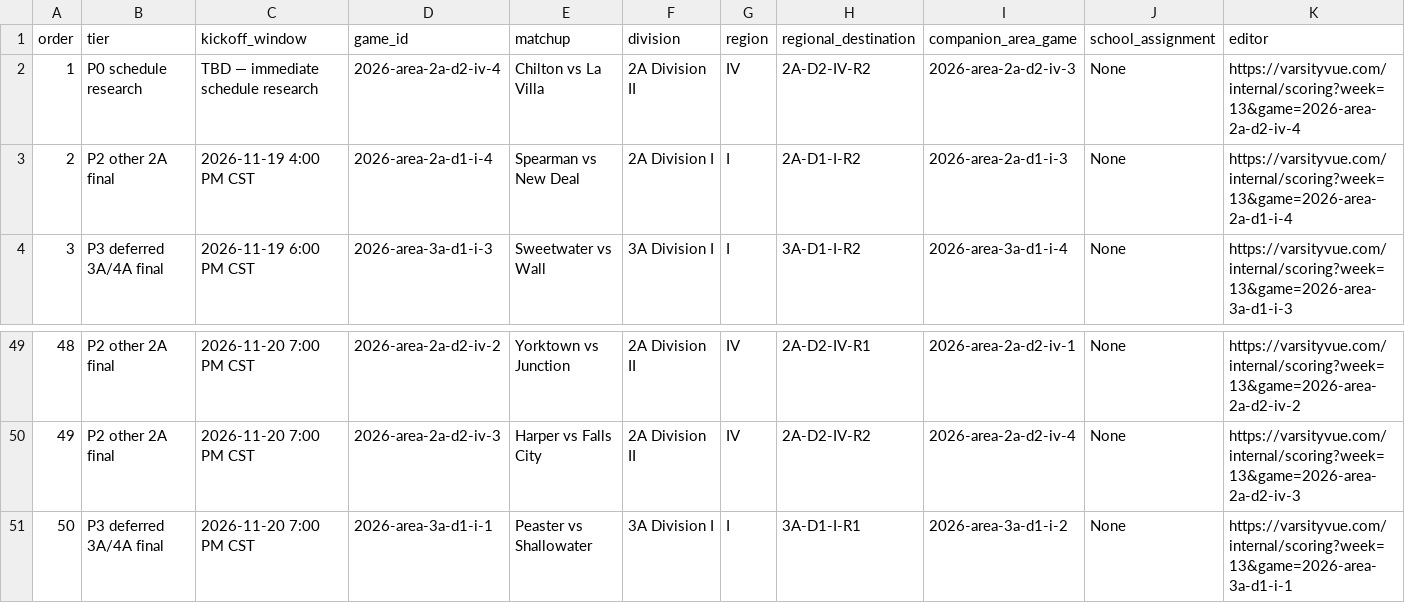
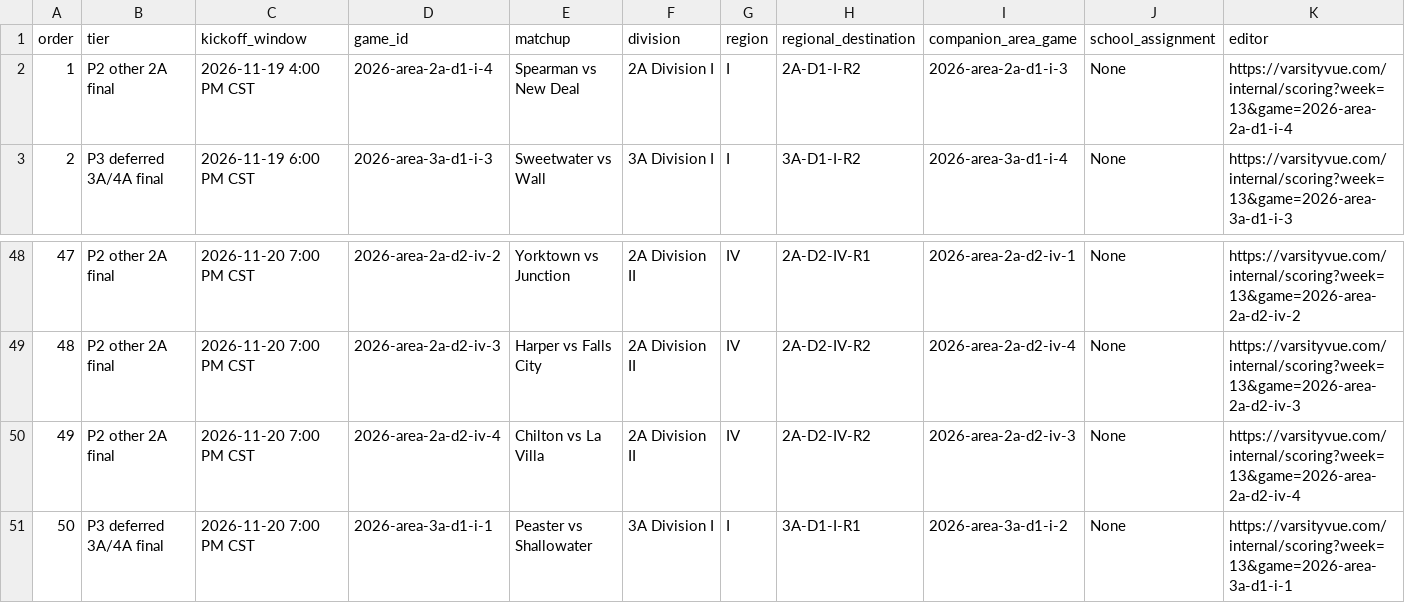
Before and after one commit to varsityvue/varsityvue-site, a CSV file: docs/area-game-night-operations-20261116/solo-queue.csv, drawn as a sheet; only a part is shown, gaps mark what is left out; removed rows and columns are numbered as before the commit, all else as after; rows hold the shown columns only; the diff names each change by its address in the sheet, - before the commit and + after, or states it on an @@ line.

```diff
--- a/docs/area-game-night-operations-20261116/solo-queue.csv
+++ b/docs/area-game-night-operations-20261116/solo-queue.csv
-row 2: 1 | P0 schedule research | TBD — immediate schedule research | 2026-area-2a-d2-iv-4 | Chilton vs La Villa | 2A Division II | IV | 2A-D2-IV-R2 | 2026-area-2a-d2-iv-3 | None | https://varsityvue.com/internal/scoring?week=13&game=2026-area-2a-d2-iv-4
@@ column A (order) renumbered between rows 2 and 49 @@
+row 50: 49 | P2 other 2A final | 2026-11-20 7:00 PM CST | 2026-area-2a-d2-iv-4 | Chilton vs La Villa | 2A Division II | IV | 2A-D2-IV-R2 | 2026-area-2a-d2-iv-3 | None | https://varsityvue.com/internal/scoring?week=13&game=2026-area-2a-d2-iv-4
```
Also changed, not shown: docs/area-game-night-operations-20261116/coverage-matrix.csv, docs/area-game-night-operations-20261116/final-only-batches.csv, 13 other files.
